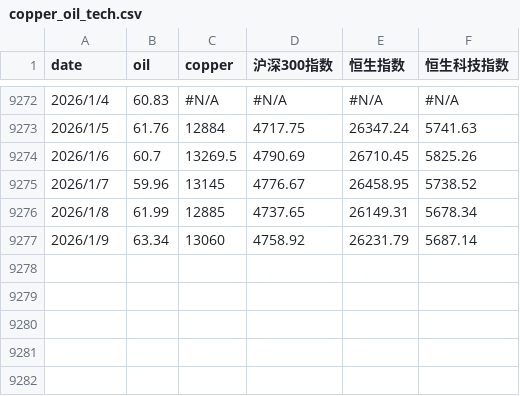
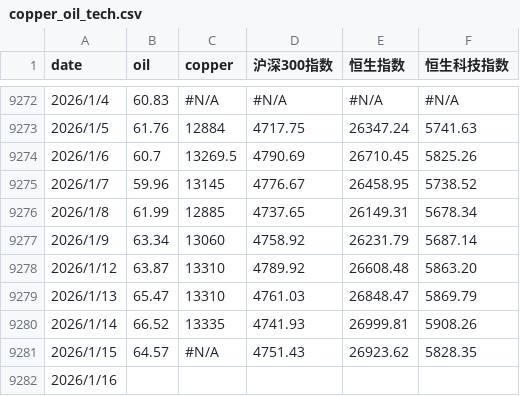
Before and after one commit to bugsj/copper_oil, a CSV file: copper_oil_tech.csv, drawn as a sheet; only a part is shown, gaps mark what is left out; the diff names each change by its address in the sheet, - before the commit and + after, or states it on an @@ line.

```diff
--- a/copper_oil_tech.csv
+++ b/copper_oil_tech.csv
+row 9278: 2026/1/12 | 63.87 | 13310 | 4789.92 | 26608.48 | 5863.20
+row 9279: 2026/1/13 | 65.47 | 13310 | 4761.03 | 26848.47 | 5869.79
+row 9280: 2026/1/14 | 66.52 | 13335 | 4741.93 | 26999.81 | 5908.26
+row 9281: 2026/1/15 | 64.57 | #N/A | 4751.43 | 26923.62 | 5828.35
+row 9282: 2026/1/16
```
Also changed, not shown: 1 other file.
